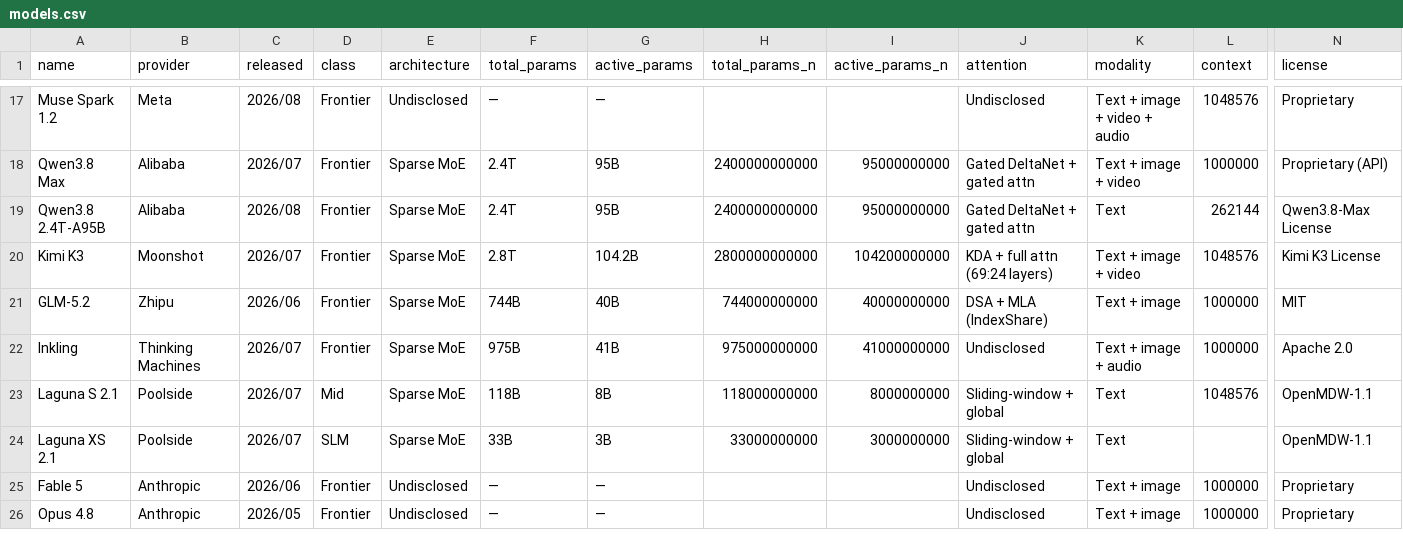
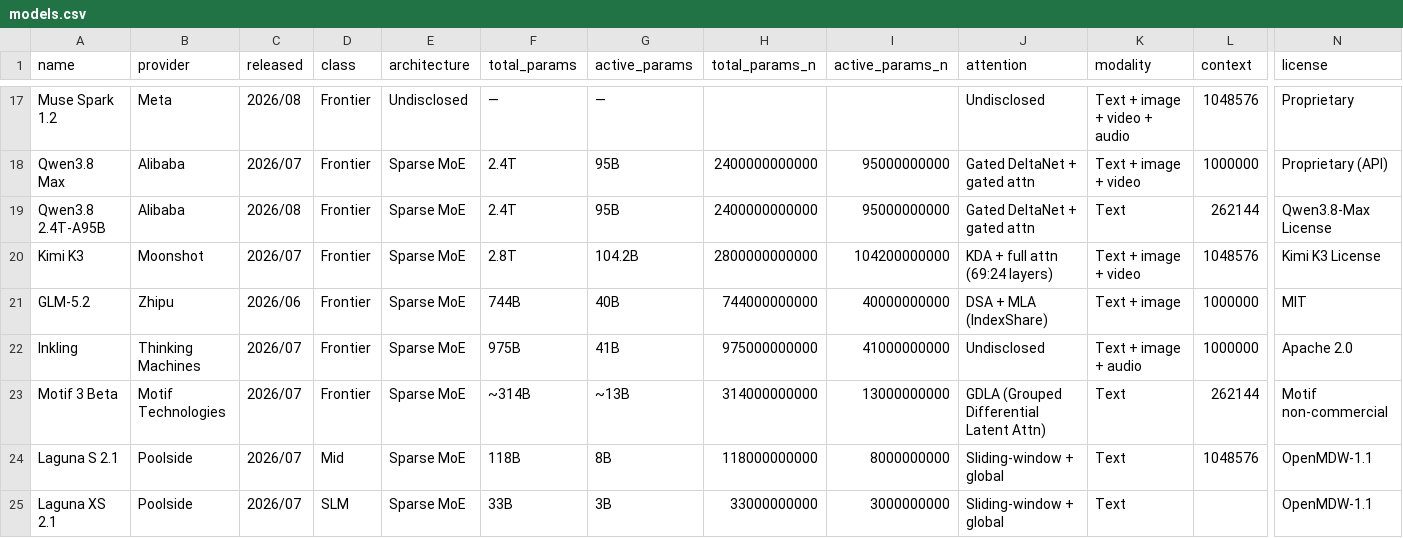
Before and after one commit to jvel07/frontier-models-table, a CSV file: public/data/models.csv, drawn as a sheet; only a part is shown, gaps mark what is left out; the shorter side is filled out with more unchanged rows; rows hold the shown columns only; the diff names each change by its address in the sheet, - before the commit and + after, or states it on an @@ line.

```diff
--- a/public/data/models.csv
+++ b/public/data/models.csv
+row 23: Motif 3 Beta | Motif Technologies | 2026/07 | Frontier | Sparse MoE | ~314B | ~13B | 314000000000 | 13000000000 | GDLA (Grouped Differential Latent Attn) | Text | 262144 | Motif non-commercial
```
Also changed, not shown: 5 other files.
